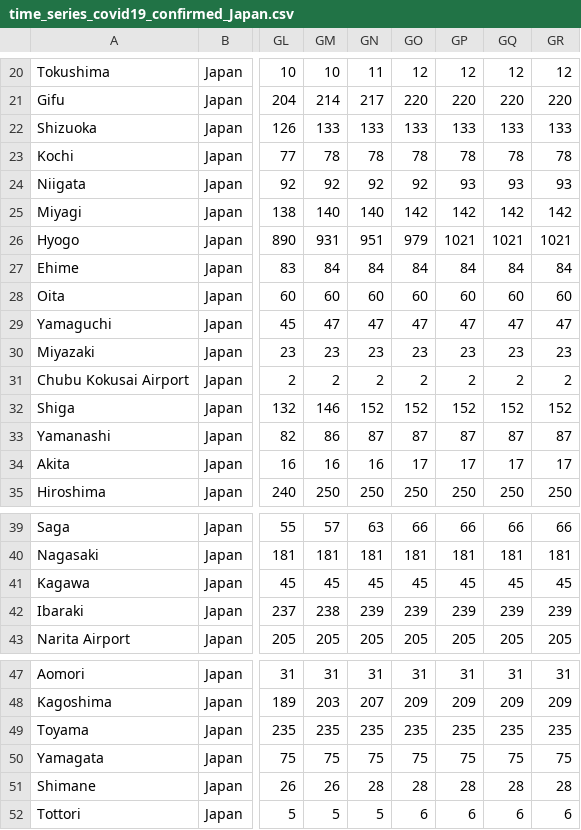
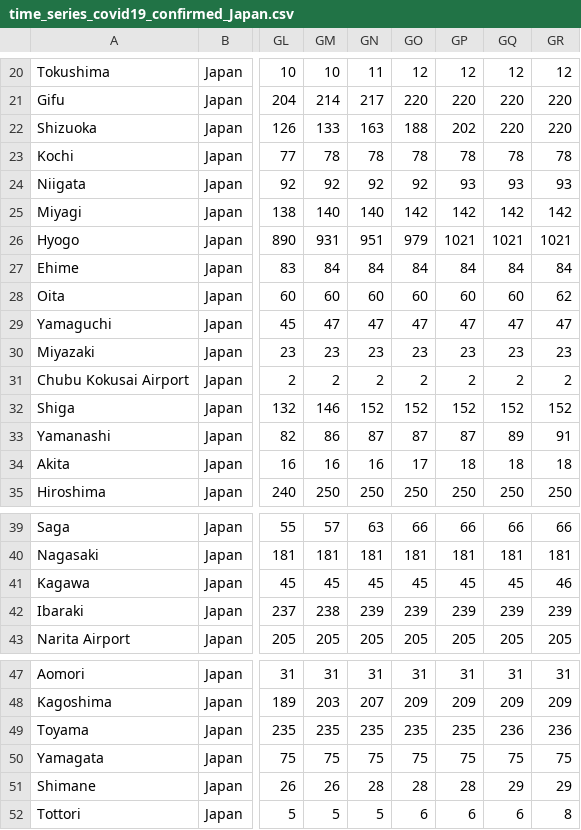
Before and after one commit to sanpei3/covid19jp, a CSV file: time_series_covid19_confirmed_Japan.csv, drawn as a sheet; only a part is shown, gaps mark what is left out; the diff names each change by its address in the sheet, - before the commit and + after, or states it on an @@ line.

Commit message:
Wed Jul 29 03:45:02 JST 2020

```diff
--- a/time_series_covid19_confirmed_Japan.csv
+++ b/time_series_covid19_confirmed_Japan.csv
-GN22: 133
+GN22: 163
-GO22: 133
+GO22: 188
-GP22: 133
+GP22: 202
-GQ22: 133
+GQ22: 220
-GR22: 133
+GR22: 220
-GR28: 60
+GR28: 62
-GQ33: 87
+GQ33: 89
-GR33: 87
+GR33: 91
-GP34: 17
+GP34: 18
-GQ34: 17
+GQ34: 18
-GR34: 17
+GR34: 18
-GR41: 45
+GR41: 46
-GQ49: 235
+GQ49: 236
-GR49: 235
+GR49: 236
-GQ51: 28
+GQ51: 29
-GR51: 28
+GR51: 29
-GR52: 6
+GR52: 8
```
